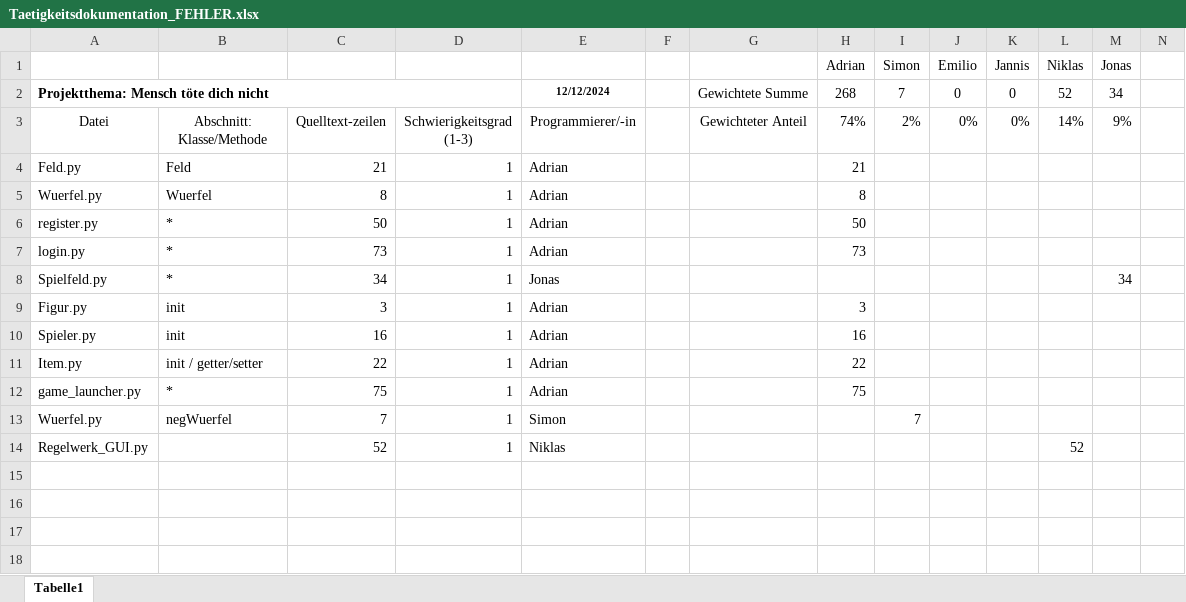
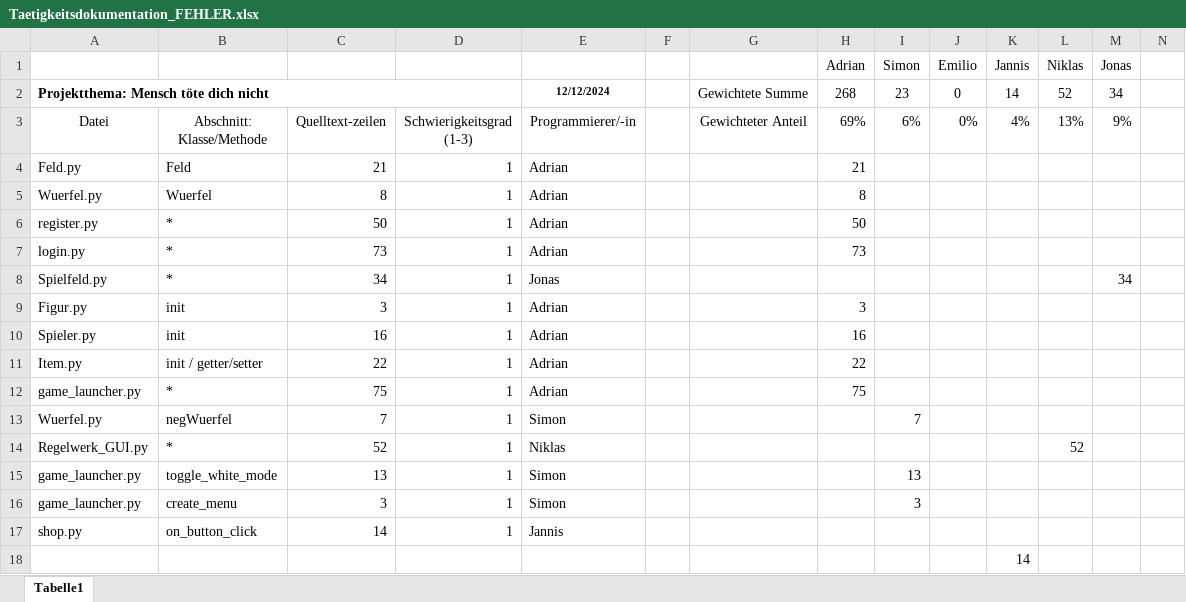
Before and after one commit to ToxicHahn/Mensch-toete-dich-nicht, an Excel workbook: Docs/Taetigkeitsdokumentation_FEHLER.xlsx, sheet Tabelle1, drawn as a sheet; only a part is shown; values as stored, in another font and other column widths than the file's, no borders; charts and pictures not drawn; rows hold the shown columns only; the diff names each change by its address in the sheet, - before the commit and + after, or states it on an @@ line.

Commit message:
Add files via upload

```diff
--- a/Docs/Taetigkeitsdokumentation_FEHLER.xlsx (sheet Tabelle1)
+++ b/Docs/Taetigkeitsdokumentation_FEHLER.xlsx (sheet Tabelle1)
-I2: 7
+I2: 23
-K2: 0
+K2: 14
-H3: 74%
+H3: 69%
-I3: 2%
+I3: 6%
-K3: 0%
+K3: 4%
-L3: 14%
+L3: 13%
-B14: (empty)
+B14: *
+row 15: game_launcher.py | toggle_white_mode | 13 | 1 | Simon |  |  |  | 13
+row 16: game_launcher.py | create_menu | 3 | 1 | Simon |  |  |  | 3
+row 17: shop.py | on_button_click | 14 | 1 | Jannis
+row 18:  |  |  |  |  |  |  |  |  |  | 14
```
Also changed, not shown: charts or pictures.
